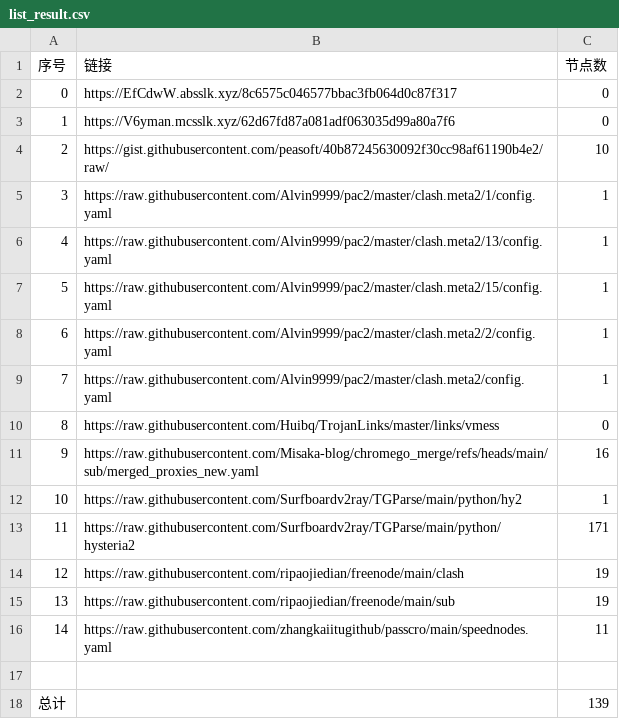
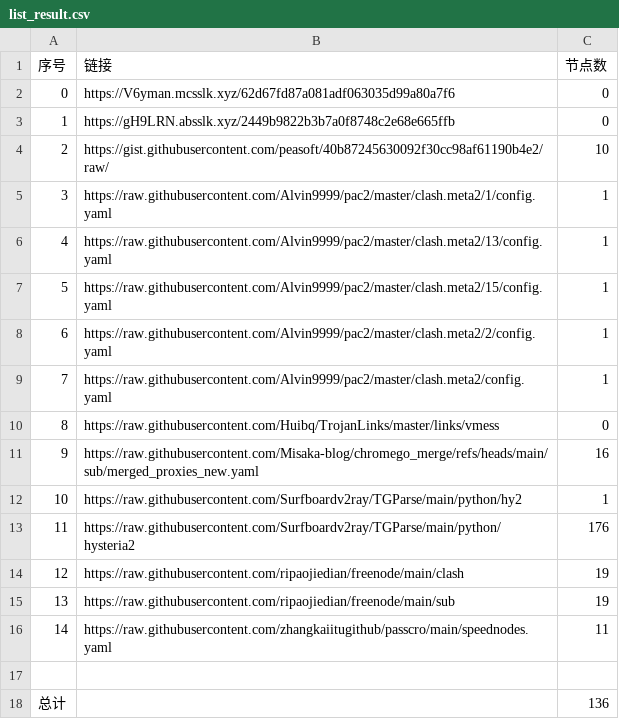
Before and after one commit to sdxinm/NoMoreWalls, a CSV file: list_result.csv, drawn as a sheet.

```diff
--- a/list_result.csv
+++ b/list_result.csv
@@ -1,4 +1,4 @@
 序号,链接,节点数
-0,https://EfCdwW.absslk.xyz/8c6575c046577bbac3fb064d0c87f317,0
-1,https://V6yman.mcsslk.xyz/62d67fd87a081adf063035d99a80a7f6,0
+0,https://V6yman.mcsslk.xyz/62d67fd87a081adf063035d99a80a7f6,0
+1,https://gH9LRN.absslk.xyz/2449b9822b3b7a0f8748c2e68e665ffb,0
 2,https://gist.githubusercontent.com/peasoft/40b87245630092f30cc98af61190b4e2/raw/,10
@@ -12,3 +12,3 @@
 10,https://raw.githubusercontent.com/Surfboardv2ray/TGParse/main/python/hy2,1
-11,https://raw.githubusercontent.com/Surfboardv2ray/TGParse/main/python/hysteria2,171
+11,https://raw.githubusercontent.com/Surfboardv2ray/TGParse/main/python/hysteria2,176
 12,https://raw.githubusercontent.com/ripaojiedian/freenode/main/clash,19
@@ -17,2 +17,2 @@
 
-总计,,139
+总计,,136
```
Also changed, not shown: 8 other files.
